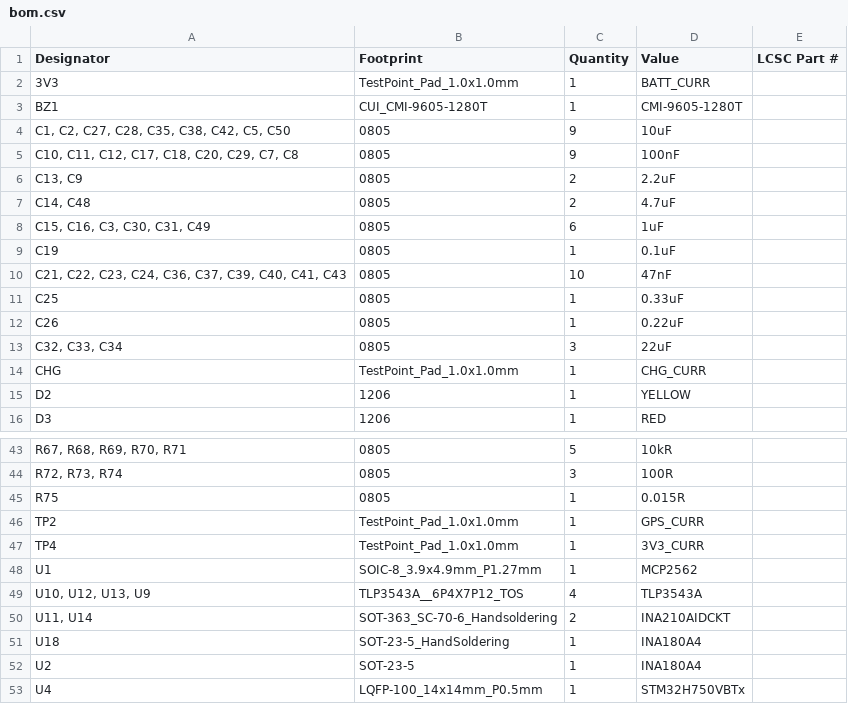
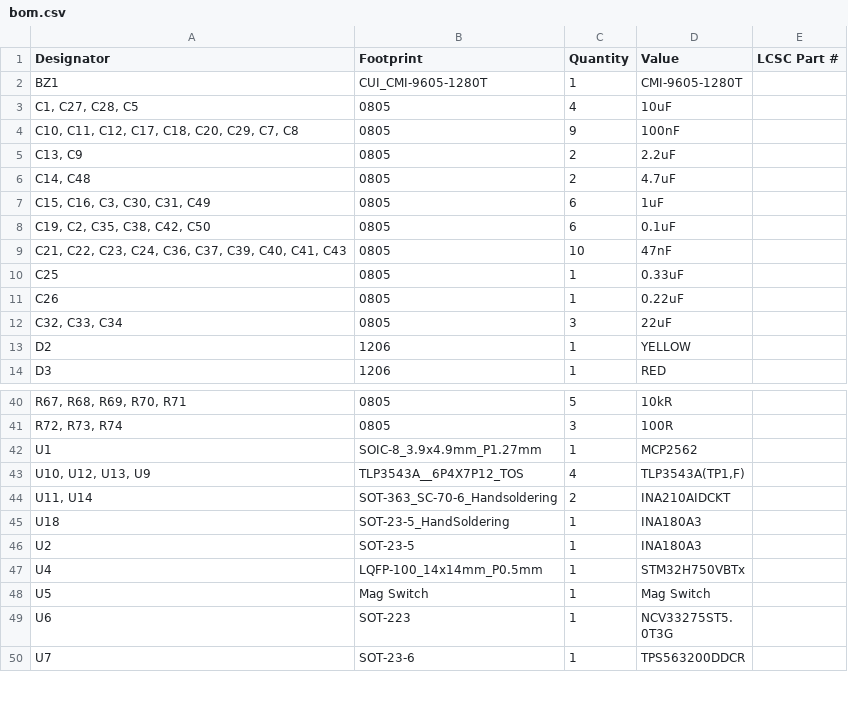
Before and after one commit to waterloo-rocketry/canhw, a CSV file: altimeter/production/bom.csv, drawn as a sheet; only a part is shown, gaps mark what is left out; the shorter side is filled out with more unchanged rows; removed rows and columns are numbered as before the commit, all else as after; the diff covers the shown part only; the diff names each change by its address in the sheet, - before the commit and + after, or states it on an @@ line.

```diff
--- a/altimeter/production/bom.csv
+++ b/altimeter/production/bom.csv
-row 2: 3V3 | TestPoint_Pad_1.0x1.0mm | 1 | BATT_CURR
-A3 (Designator): C1, C2, C27, C28, C35, C38, C42, C5, C50
+A3 (Designator): C1, C27, C28, C5
-C3 (Quantity): 9
+C3 (Quantity): 4
-A8 (Designator): C19
+A8 (Designator): C19, C2, C35, C38, C42, C50
-C8 (Quantity): 1
+C8 (Quantity): 6
-row 14: CHG | TestPoint_Pad_1.0x1.0mm | 1 | CHG_CURR
-row 45: R75 | 0805 | 1 | 0.015R
-row 46: TP2 | TestPoint_Pad_1.0x1.0mm | 1 | GPS_CURR
-row 47: TP4 | TestPoint_Pad_1.0x1.0mm | 1 | 3V3_CURR
-D43 (Value): TLP3543A
+D43 (Value): TLP3543A(TP1,F)
-D45:D46 (Value): INA180A4
+D45:D46 (Value): INA180A3
```
Also changed, not shown: 1 added row, 2 removed rows and 2 edited cells elsewhere in this file, altimeter/production/designators.csv, altimeter/production/positions.csv, 9 other files.
